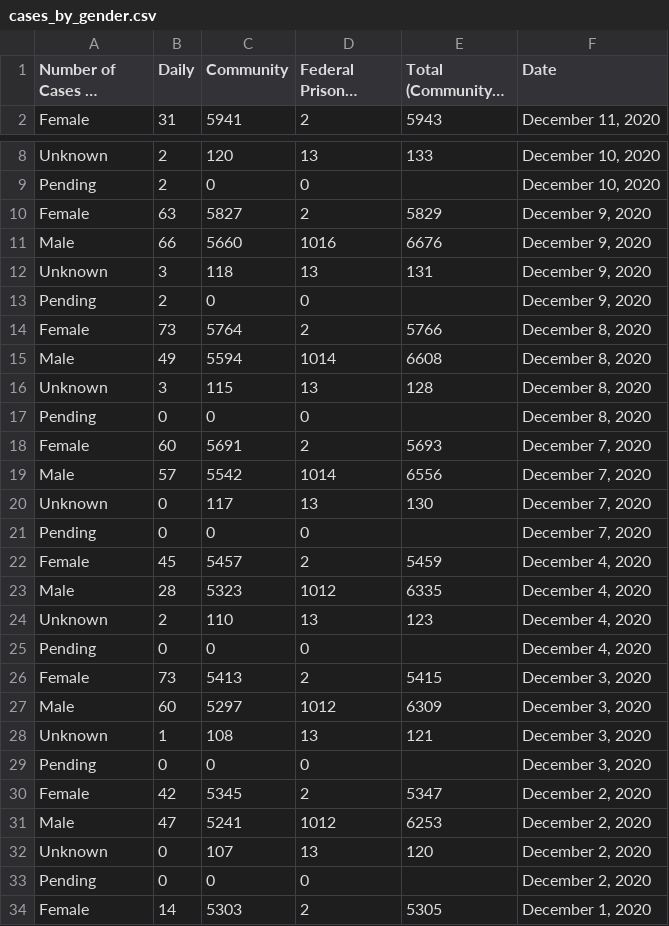
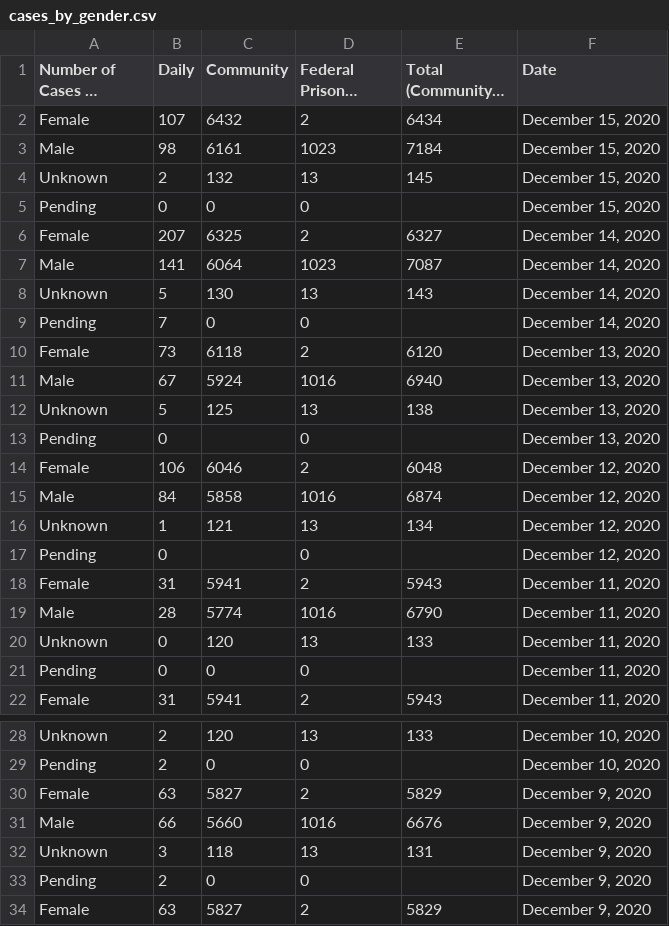
Before and after one commit to bryandaetz1/SB_County_COVID-19_Data, a CSV file: CSV_Files/cases_by_gender.csv, drawn as a sheet; only a part is shown, gaps mark what is left out; the shorter side is filled out with more unchanged rows; long unchanged cells end in …; the diff names each change by its address in the sheet, - before the commit and + after, or states it on an @@ line.

```diff
--- a/CSV_Files/cases_by_gender.csv
+++ b/CSV_Files/cases_by_gender.csv
+row 2: Female | 107 | 6432 | 2 | 6434 | December 15, 2020
+row 3: Male | 98 | 6161 | 1023 | 7184 | December 15, 2020
+row 4: Unknown | 2 | 132 | 13 | 145 | December 15, 2020
+row 5: Pending | 0 | 0 | 0 |  | December 15, 2020
+row 6: Female | 207 | 6325 | 2 | 6327 | December 14, 2020
+row 7: Male | 141 | 6064 | 1023 | 7087 | December 14, 2020
+row 8: Unknown | 5 | 130 | 13 | 143 | December 14, 2020
+row 9: Pending | 7 | 0 | 0 |  | December 14, 2020
+row 10: Female | 73 | 6118 | 2 | 6120 | December 13, 2020
+row 11: Male | 67 | 5924 | 1016 | 6940 | December 13, 2020
+row 12: Unknown | 5 | 125 | 13 | 138 | December 13, 2020
+row 13: Pending | 0 |  | 0 |  | December 13, 2020
+row 14: Female | 106 | 6046 | 2 | 6048 | December 12, 2020
+row 15: Male | 84 | 5858 | 1016 | 6874 | December 12, 2020
+row 16: Unknown | 1 | 121 | 13 | 134 | December 12, 2020
+row 17: Pending | 0 |  | 0 |  | December 12, 2020
+row 18: Female | 31 | 5941 | 2 | 5943 | December 11, 2020
+row 19: Male | 28 | 5774 | 1016 | 6790 | December 11, 2020
+row 20: Unknown | 0 | 120 | 13 | 133 | December 11, 2020
+row 21: Pending | 0 | 0 | 0 |  | December 11, 2020
+row 30: Female | 63 | 5827 | 2 | 5829 | December 9, 2020
+row 31: Male | 66 | 5660 | 1016 | 6676 | December 9, 2020
+row 32: Unknown | 3 | 118 | 13 | 131 | December 9, 2020
+row 33: Pending | 2 | 0 | 0 |  | December 9, 2020
```
Also changed, not shown: CSV_Files/cases_by_age.csv, CSV_Files/ethnicity.csv, 4 other files.
